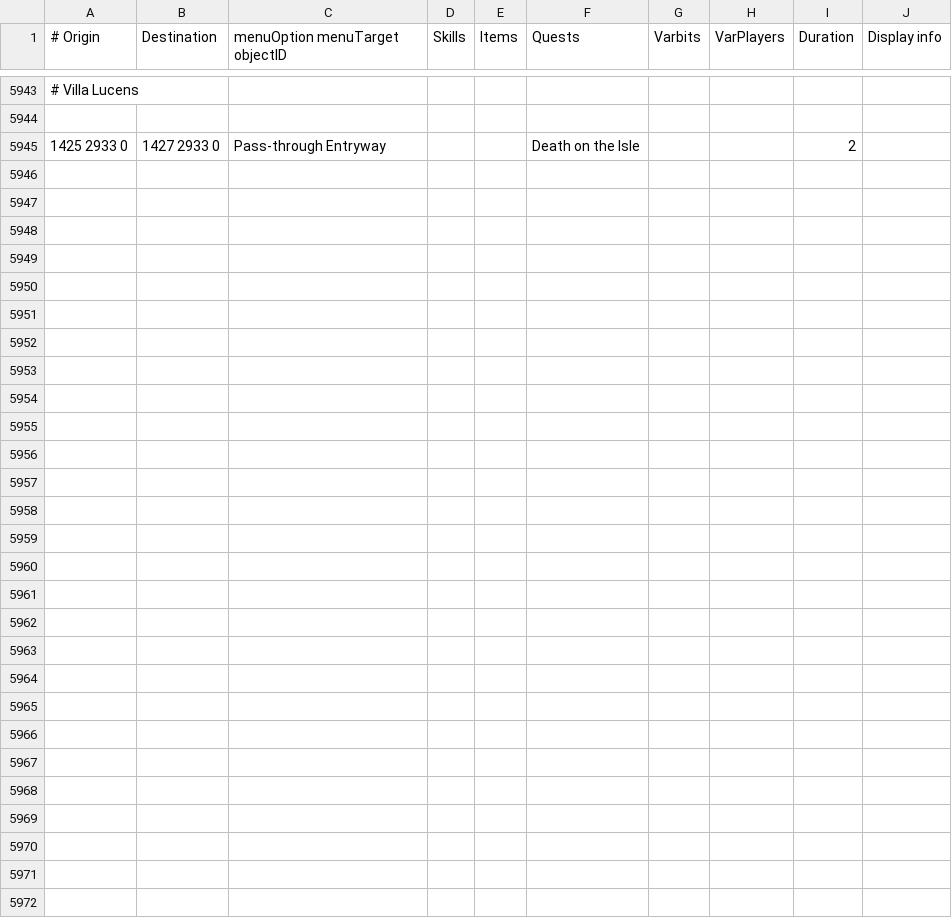
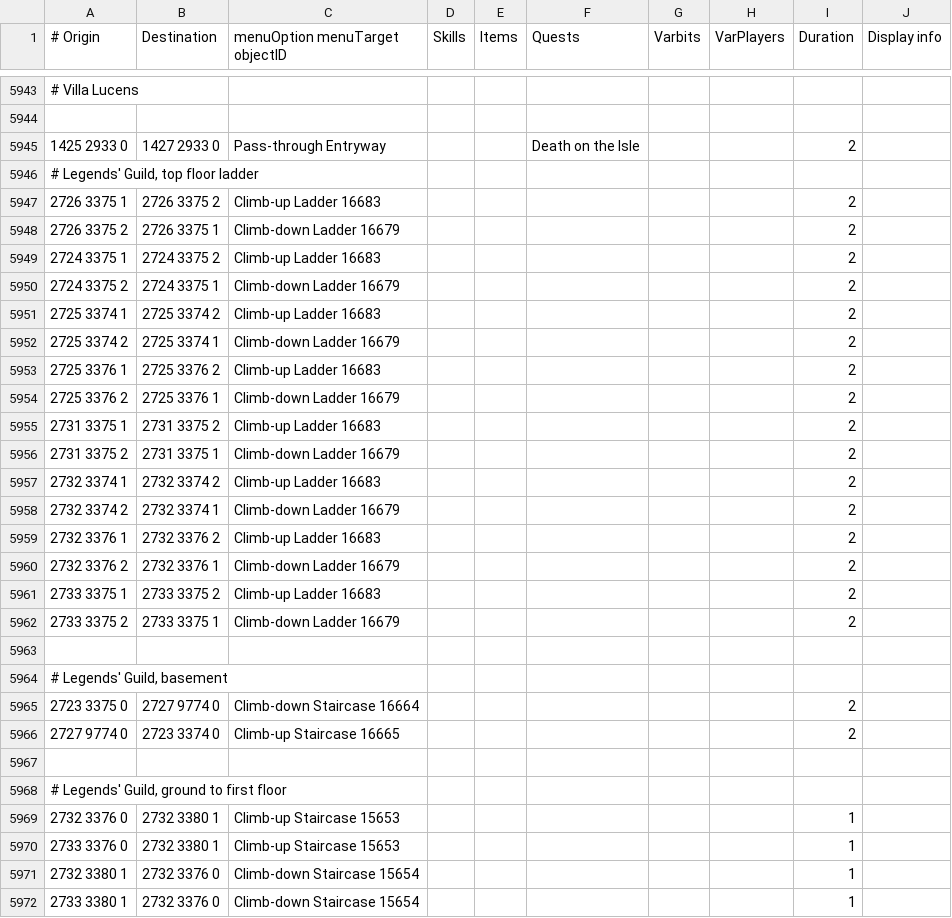
Before and after one commit to Skretzo/shortest-path, a TSV file: src/main/resources/transports/transports.tsv, drawn as a sheet; only a part is shown, gaps mark what is left out; the diff names each change by its address in the sheet, - before the commit and + after, or states it on an @@ line.

Commit message:
Map Legends' Guild stairs, upper ladders and basement

```diff
--- a/src/main/resources/transports/transports.tsv
+++ b/src/main/resources/transports/transports.tsv
+row 5946: # Legends' Guild, top floor ladder
+row 5947: 2726 3375 1 | 2726 3375 2 | Climb-up Ladder 16683 |  |  |  |  |  | 2
+row 5948: 2726 3375 2 | 2726 3375 1 | Climb-down Ladder 16679 |  |  |  |  |  | 2
+row 5949: 2724 3375 1 | 2724 3375 2 | Climb-up Ladder 16683 |  |  |  |  |  | 2
+row 5950: 2724 3375 2 | 2724 3375 1 | Climb-down Ladder 16679 |  |  |  |  |  | 2
+row 5951: 2725 3374 1 | 2725 3374 2 | Climb-up Ladder 16683 |  |  |  |  |  | 2
+row 5952: 2725 3374 2 | 2725 3374 1 | Climb-down Ladder 16679 |  |  |  |  |  | 2
+row 5953: 2725 3376 1 | 2725 3376 2 | Climb-up Ladder 16683 |  |  |  |  |  | 2
+row 5954: 2725 3376 2 | 2725 3376 1 | Climb-down Ladder 16679 |  |  |  |  |  | 2
+row 5955: 2731 3375 1 | 2731 3375 2 | Climb-up Ladder 16683 |  |  |  |  |  | 2
+row 5956: 2731 3375 2 | 2731 3375 1 | Climb-down Ladder 16679 |  |  |  |  |  | 2
+row 5957: 2732 3374 1 | 2732 3374 2 | Climb-up Ladder 16683 |  |  |  |  |  | 2
+row 5958: 2732 3374 2 | 2732 3374 1 | Climb-down Ladder 16679 |  |  |  |  |  | 2
+row 5959: 2732 3376 1 | 2732 3376 2 | Climb-up Ladder 16683 |  |  |  |  |  | 2
+row 5960: 2732 3376 2 | 2732 3376 1 | Climb-down Ladder 16679 |  |  |  |  |  | 2
+row 5961: 2733 3375 1 | 2733 3375 2 | Climb-up Ladder 16683 |  |  |  |  |  | 2
+row 5962: 2733 3375 2 | 2733 3375 1 | Climb-down Ladder 16679 |  |  |  |  |  | 2
+row 5963: (empty)
+row 5964: # Legends' Guild, basement
+row 5965: 2723 3375 0 | 2727 9774 0 | Climb-down Staircase 16664 |  |  |  |  |  | 2
+row 5966: 2727 9774 0 | 2723 3374 0 | Climb-up Staircase 16665 |  |  |  |  |  | 2
+row 5967: (empty)
+row 5968: # Legends' Guild, ground to first floor
+row 5969: 2732 3376 0 | 2732 3380 1 | Climb-up Staircase 15653 |  |  |  |  |  | 1
+row 5970: 2733 3376 0 | 2732 3380 1 | Climb-up Staircase 15653 |  |  |  |  |  | 1
+row 5971: 2732 3380 1 | 2732 3376 0 | Climb-down Staircase 15654 |  |  |  |  |  | 1
+row 5972: 2733 3380 1 | 2732 3376 0 | Climb-down Staircase 15654 |  |  |  |  |  | 1
```
